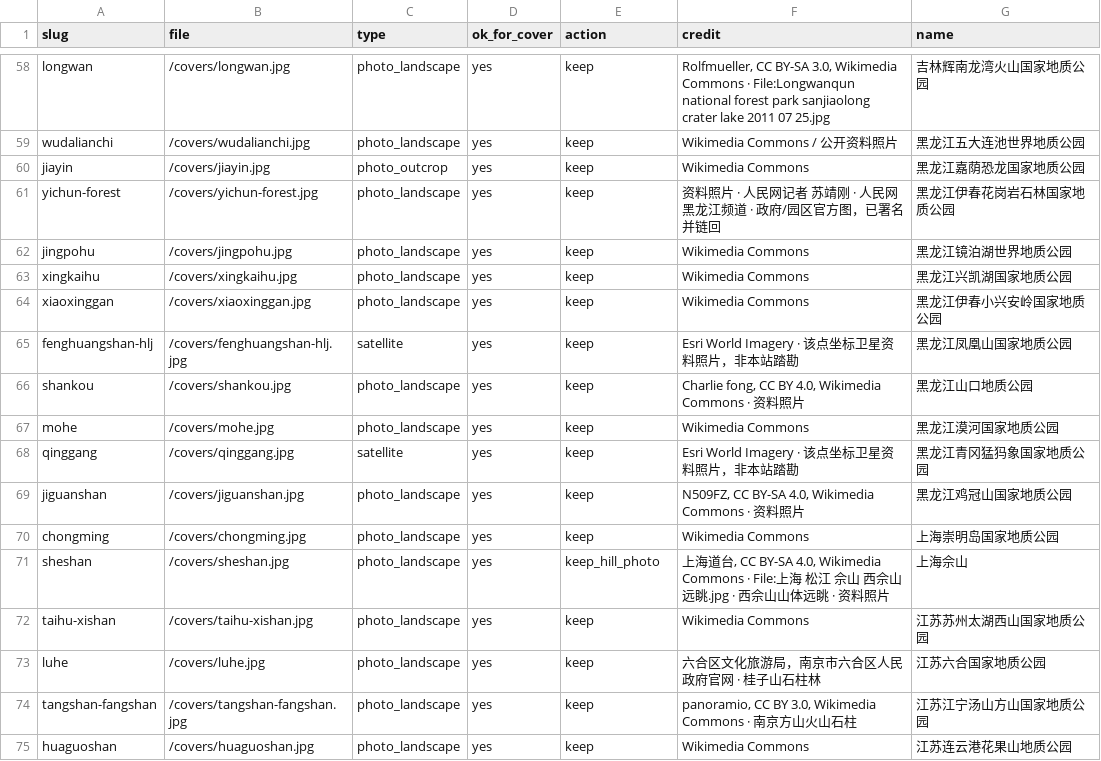
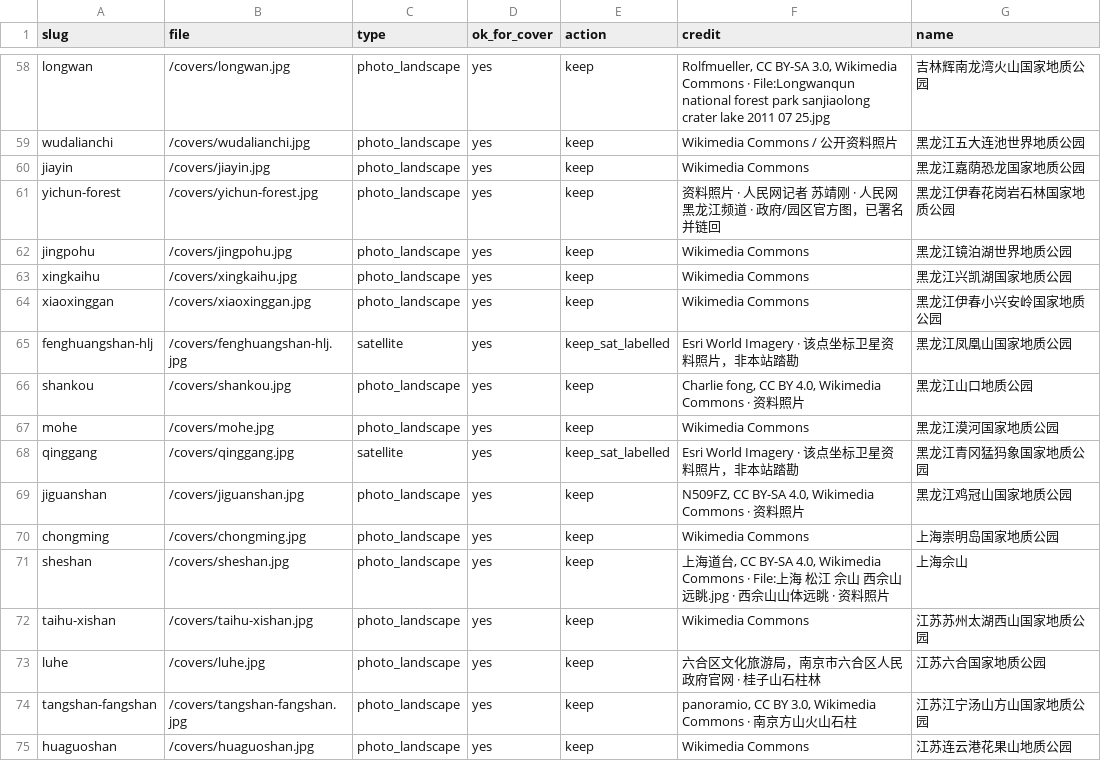
Before and after one commit to g17612121666-star/mountainstone9999999, a CSV file: covers-qa.csv, drawn as a sheet; only a part is shown, gaps mark what is left out; the diff covers the shown part only.

Commit message:
B0: audit covers, recaption diagrams, keep ages geologic, index production.
Covers-qa.csv classifies all 292. Jixian/Meishan covers stay field stills; paper maps/charts are appendix-only with 示意图，不是现场照片. Lithology-only 时代 fields empty to 年代待考. Production X-Robots-Tag is index,follow except preview hosts.

```diff
--- a/covers-qa.csv
+++ b/covers-qa.csv
@@ -59,3 +59,3 @@ longwan,/covers/longwan.jpg,photo_landscape,yes,keep,"Rolfmueller, CC BY-SA 3.0,
 wudalianchi,/covers/wudalianchi.jpg,photo_landscape,yes,keep,Wikimedia Commons / 公开资料照片,黑龙江五大连池世界地质公园
-jiayin,/covers/jiayin.jpg,photo_outcrop,yes,keep,Wikimedia Commons,黑龙江嘉荫恐龙国家地质公园
+jiayin,/covers/jiayin.jpg,photo_landscape,yes,keep,Wikimedia Commons,黑龙江嘉荫恐龙国家地质公园
 yichun-forest,/covers/yichun-forest.jpg,photo_landscape,yes,keep,资料照片 · 人民网记者 苏靖刚 · 人民网黑龙江频道 · 政府/园区官方图，已署名并链回,黑龙江伊春花岗岩石林国家地质公园
@@ -64,9 +64,9 @@ xingkaihu,/covers/xingkaihu.jpg,photo_landscape,yes,keep,Wikimedia Commons,黑
 xiaoxinggan,/covers/xiaoxinggan.jpg,photo_landscape,yes,keep,Wikimedia Commons,黑龙江伊春小兴安岭国家地质公园
-fenghuangshan-hlj,/covers/fenghuangshan-hlj.jpg,satellite,yes,keep,Esri World Imagery · 该点坐标卫星资料照片，非本站踏勘,黑龙江凤凰山国家地质公园
+fenghuangshan-hlj,/covers/fenghuangshan-hlj.jpg,satellite,yes,keep_sat_labelled,Esri World Imagery · 该点坐标卫星资料照片，非本站踏勘,黑龙江凤凰山国家地质公园
 shankou,/covers/shankou.jpg,photo_landscape,yes,keep,"Charlie fong, CC BY 4.0, Wikimedia Commons · 资料照片",黑龙江山口地质公园
 mohe,/covers/mohe.jpg,photo_landscape,yes,keep,Wikimedia Commons,黑龙江漠河国家地质公园
-qinggang,/covers/qinggang.jpg,satellite,yes,keep,Esri World Imagery · 该点坐标卫星资料照片，非本站踏勘,黑龙江青冈猛犸象国家地质公园
+qinggang,/covers/qinggang.jpg,satellite,yes,keep_sat_labelled,Esri World Imagery · 该点坐标卫星资料照片，非本站踏勘,黑龙江青冈猛犸象国家地质公园
 jiguanshan,/covers/jiguanshan.jpg,photo_landscape,yes,keep,"N509FZ, CC BY-SA 4.0, Wikimedia Commons · 资料照片",黑龙江鸡冠山国家地质公园
 chongming,/covers/chongming.jpg,photo_landscape,yes,keep,Wikimedia Commons,上海崇明岛国家地质公园
-sheshan,/covers/sheshan.jpg,photo_landscape,yes,keep_hill_photo,"上海道台, CC BY-SA 4.0, Wikimedia Commons · File:上海 松江 佘山 西佘山 远眺.jpg · 西佘山山体远眺 · 资料照片",上海佘山
+sheshan,/covers/sheshan.jpg,photo_landscape,yes,keep,"上海道台, CC BY-SA 4.0, Wikimedia Commons · File:上海 松江 佘山 西佘山 远眺.jpg · 西佘山山体远眺 · 资料照片",上海佘山
 taihu-xishan,/covers/taihu-xishan.jpg,photo_landscape,yes,keep,Wikimedia Commons,江苏苏州太湖西山国家地质公园
```
Also changed, not shown: 119 edited cells elsewhere in this file, data/covers-qa.csv, 10 other files.
